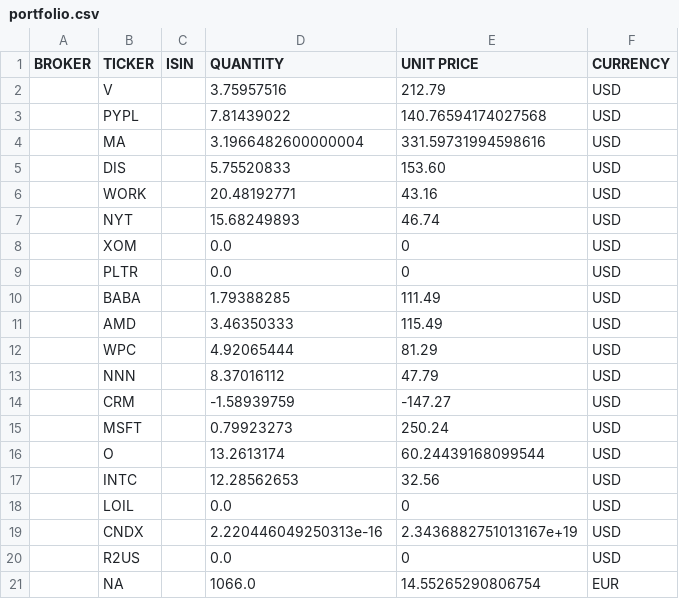
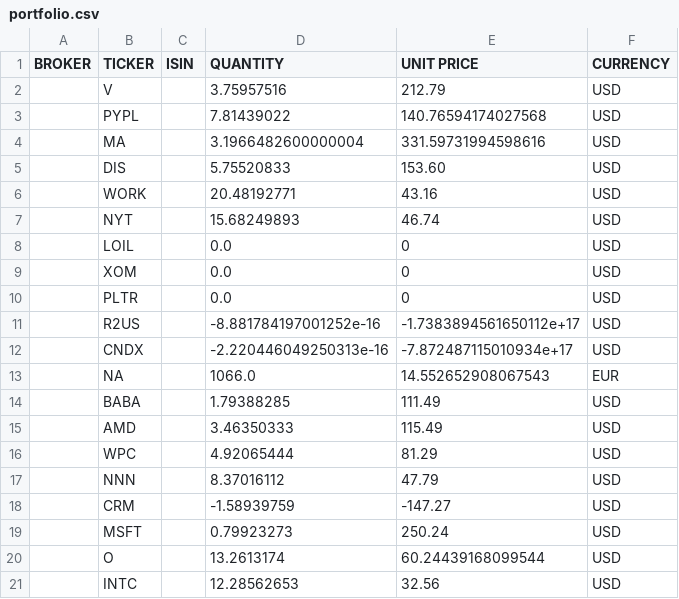
Before and after one commit to BeBetterWithStats/EnglishTest, a CSV file: data/stocks/portfolio.csv, drawn as a sheet.

```diff
--- a/data/stocks/portfolio.csv
+++ b/data/stocks/portfolio.csv
@@ -7,4 +7,8 @@ BROKER,TICKER,ISIN,QUANTITY,UNIT PRICE,CURRENCY
 ,NYT,,15.68249893,46.74,USD
+,LOIL,,0.0,0,USD
 ,XOM,,0.0,0,USD
 ,PLTR,,0.0,0,USD
+,R2US,,-8.881784197001252e-16,-1.7383894561650112e+17,USD
+,CNDX,,-2.220446049250313e-16,-7.872487115010934e+17,USD
+,NA,,1066.0,14.552652908067543,EUR
 ,BABA,,1.79388285,111.49,USD
@@ -17,5 +21 @@ BROKER,TICKER,ISIN,QUANTITY,UNIT PRICE,CURRENCY
 ,INTC,,12.28562653,32.56,USD
-,LOIL,,0.0,0,USD
-,CNDX,,2.220446049250313e-16,2.3436882751013167e+19,USD
-,R2US,,0.0,0,USD
-,NA,,1066.0,14.55265290806754,EUR
```
Also changed, not shown: data/stocks/allstockmarket-orders.csv, 2 other files.
